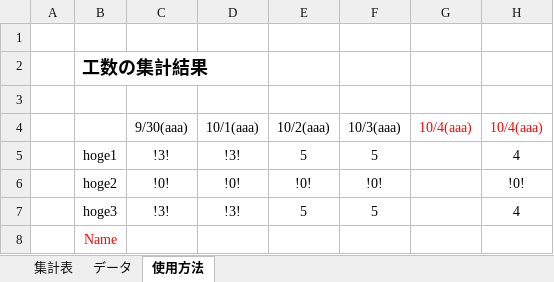
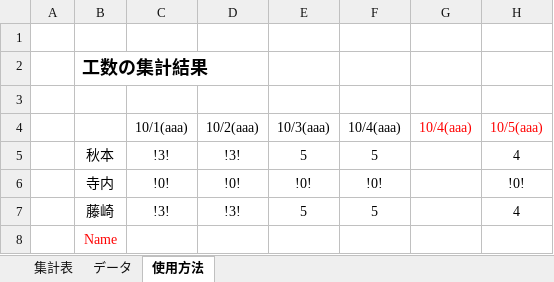
Before and after one commit to kasai-suika/DivingLog, an Excel workbook: マクロ - コピー.xlsm, sheet 使用方法, drawn as a sheet; values as stored, in another font and other column widths than the file's, no borders; charts and pictures not drawn; the diff names each change by its address in the sheet, - before the commit and + after, or states it on an @@ line.

```diff
--- a/マクロ - コピー.xlsm (sheet 使用方法)
+++ b/マクロ - コピー.xlsm (sheet 使用方法)
-C4: 9/30(aaa)
+C4: 10/1(aaa)
-D4: 10/1(aaa)
+D4: 10/2(aaa)
-E4: 10/2(aaa)
+E4: 10/3(aaa)
-F4: 10/3(aaa)
+F4: 10/4(aaa)
-H4: 10/4(aaa)
+H4: 10/5(aaa)
-B5: hoge1
+B5: 秋本
-B6: hoge2
+B6: 寺内
-B7: hoge3
+B7: 藤崎
```
Also changed, not shown: sheet データ, sheet 集計表, charts or pictures.
